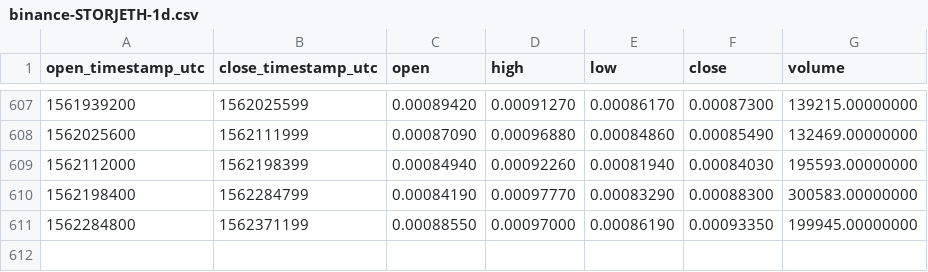
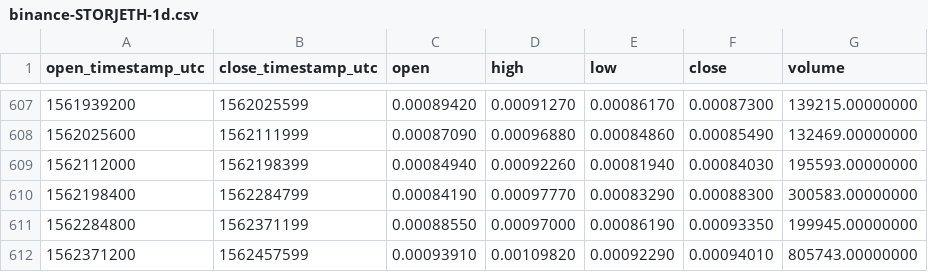
Before and after one commit to cryptobigbro/binance-STORJETH, a CSV file: binance-STORJETH-1d.csv, drawn as a sheet; only a part is shown, gaps mark what is left out.

Commit message:
Update OHLCV data.

```diff
--- a/binance-STORJETH-1d.csv
+++ b/binance-STORJETH-1d.csv
@@ -611 +611,2 @@ open_timestamp_utc,close_timestamp_utc,open,high,low,close,volume
 1562284800,1562371199,0.00088550,0.00097000,0.00086190,0.00093350,199945.00000000
+1562371200,1562457599,0.00093910,0.00109820,0.00092290,0.00094010,805743.00000000
```
Also changed, not shown: 1 other file.
